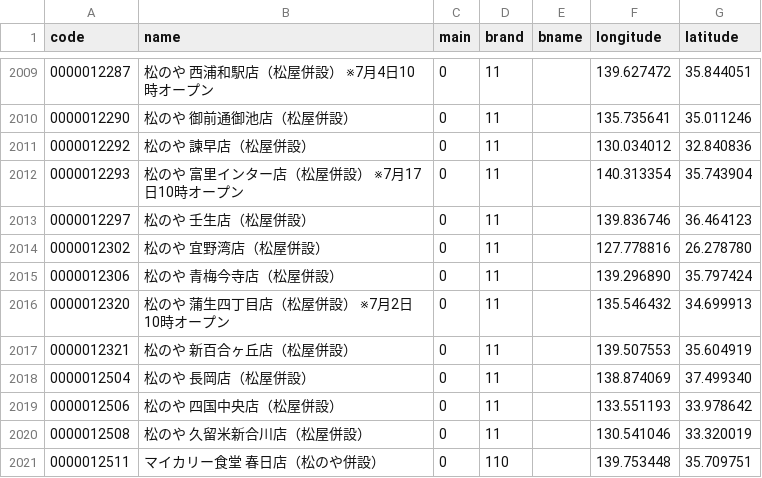
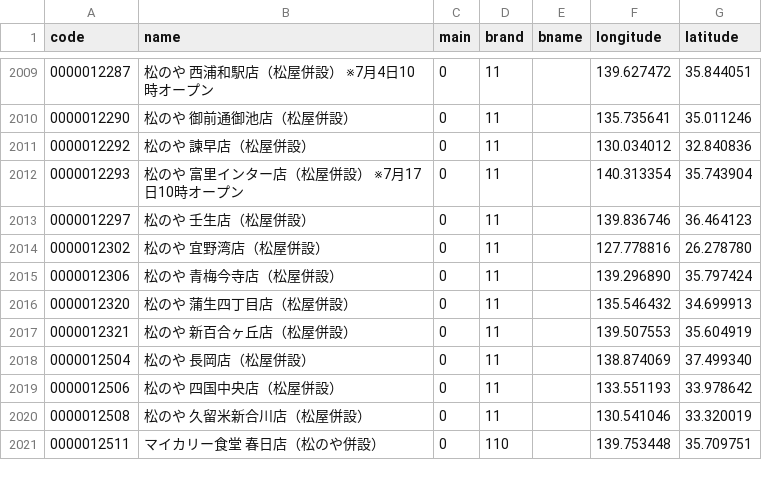
Before and after one commit to yykuso/matsuyafoodsmap, a CSV file: data/matsuyafoods.csv, drawn as a sheet; only a part is shown, gaps mark what is left out; the diff covers the shown part only.

```diff
--- a/data/matsuyafoods.csv
+++ b/data/matsuyafoods.csv
@@ -2015,3 +2015,3 @@ code,name,main,brand,bname,longitude,latitude
 0000012306,松のや 青梅今寺店（松屋併設）,0,11,,139.296890,35.797424
-0000012320,松のや 蒲生四丁目店（松屋併設） ※7月2日10時オープン,0,11,,135.546432,34.699913
+0000012320,松のや 蒲生四丁目店（松屋併設）,0,11,,135.546432,34.699913
 0000012321,松のや 新百合ヶ丘店（松屋併設）,0,11,,139.507553,35.604919
```
Also changed, not shown: 5 edited cells elsewhere in this file, data/ライスおかわり無料.csv.
